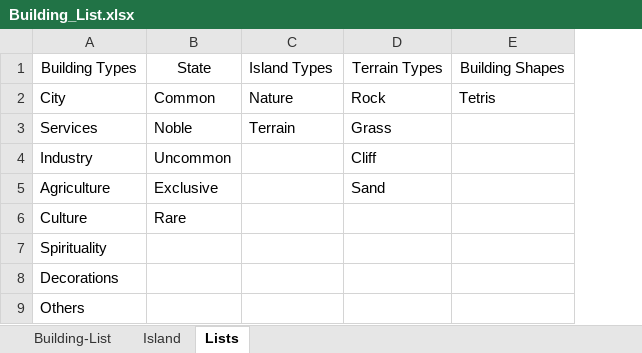
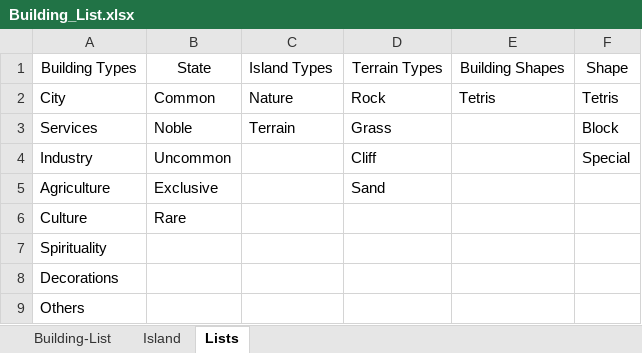
Before and after one commit to Hamsterarsch/CanyonRepo, an Excel workbook: Documents/Building_List.xlsx, sheet Lists, drawn as a sheet; values as stored, in another font and other column widths than the file's, no borders; the diff names each change by its address in the sheet, - before the commit and + after, or states it on an @@ line.

Commit message:
- Updated Building List - Updated Islanders List

```diff
--- a/Documents/Building_List.xlsx (sheet Lists)
+++ b/Documents/Building_List.xlsx (sheet Lists)
+column F, rows 1-4: Shape | Tetris | Block | Special
```
Also changed, not shown: sheet Building-List, sheet Island, 1 other file.
